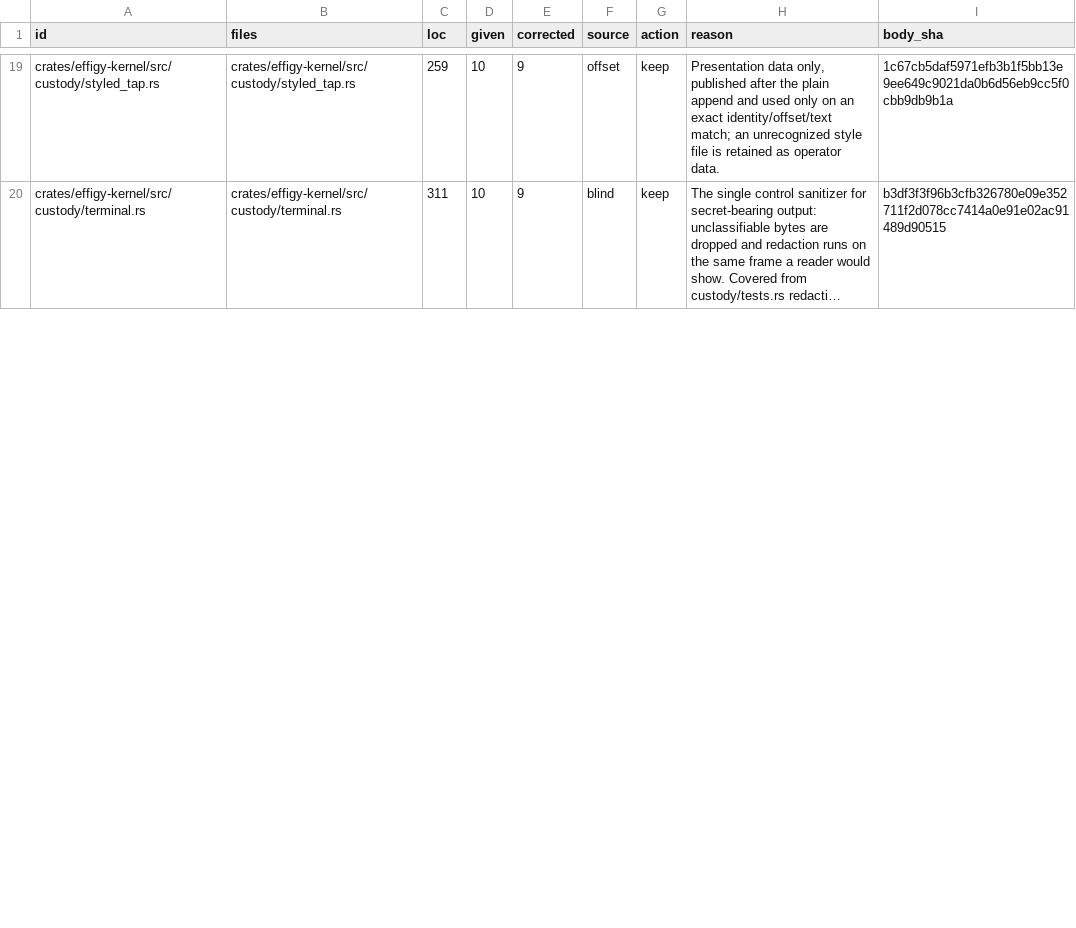
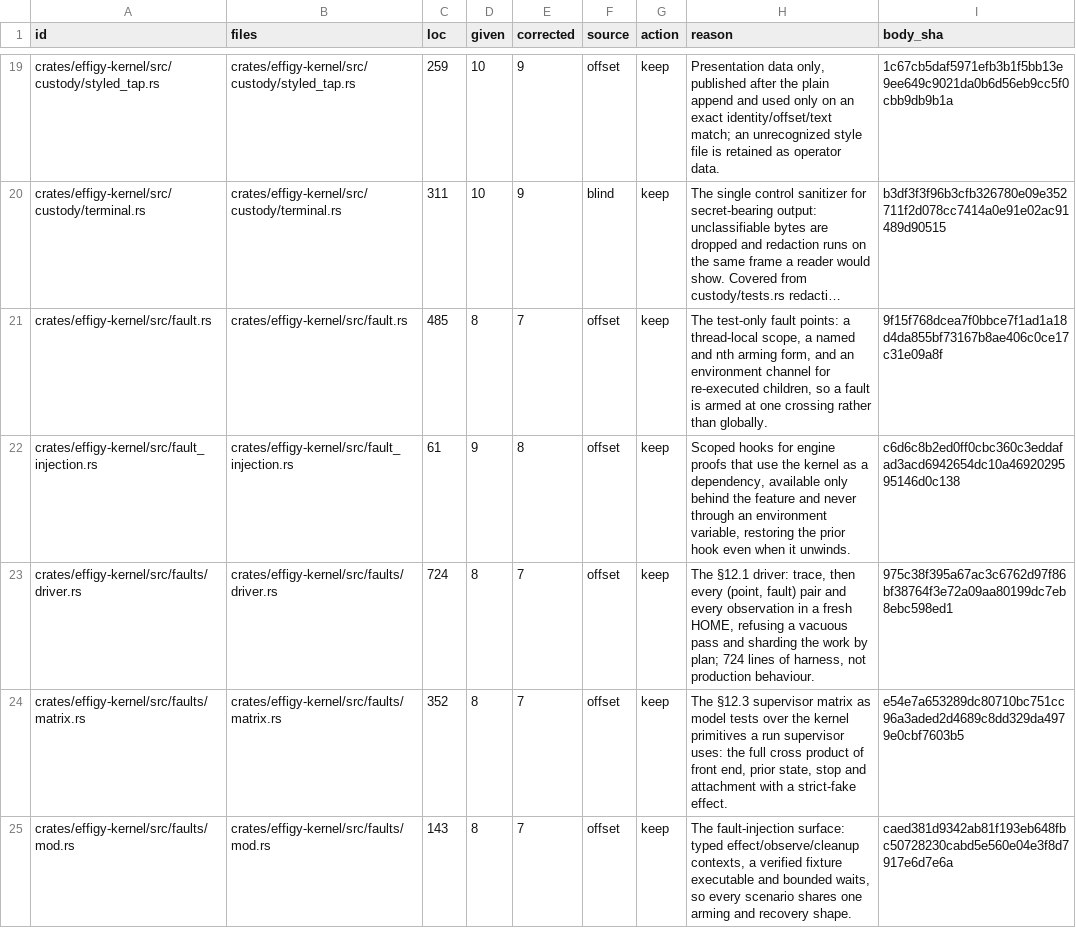
Before and after one commit to inflatable-cookie/effigy, a CSV file: docs/knowledge/quality/code/C3.csv, drawn as a sheet; only a part is shown, gaps mark what is left out; long unchanged cells end in …; the diff covers the shown part only; the diff names each change by its address in the sheet, - before the commit and + after, or states it on an @@ line.

```diff
--- a/docs/knowledge/quality/code/C3.csv
+++ b/docs/knowledge/quality/code/C3.csv
+row 21: crates/effigy-kernel/src/fault.rs | crates/effigy-kernel/src/fault.rs | 485 | 8 | 7 | offset | keep | The test-only fault points: a thread-local scope, a named and nth arming form, and an environment channel for re-executed children, so a fault is armed at one crossing rather than globally. | 9f15f768dcea7f0bbce7f1ad1a18d4da855bf73167b8ae406c0ce17c31e09a8f
+row 22: crates/effigy-kernel/src/fault_injection.rs | crates/effigy-kernel/src/fault_injection.rs | 61 | 9 | 8 | offset | keep | Scoped hooks for engine proofs that use the kernel as a dependency, available only behind the feature and never through an environment variable, restoring the prior hook even when it unwinds. | c6d6c8b2ed0ff0cbc360c3eddafad3acd6942654dc10a4692029595146d0c138
+row 23: crates/effigy-kernel/src/faults/driver.rs | crates/effigy-kernel/src/faults/driver.rs | 724 | 8 | 7 | offset | keep | The §12.1 driver: trace, then every (point, fault) pair and every observation in a fresh HOME, refusing a vacuous pass and sharding the work by plan; 724 lines of harness, not production behaviour. | 975c38f395a67ac3c6762d97f86bf38764f3e72a09aa80199dc7eb8ebc598ed1
+row 24: crates/effigy-kernel/src/faults/matrix.rs | crates/effigy-kernel/src/faults/matrix.rs | 352 | 8 | 7 | offset | keep | The §12.3 supervisor matrix as model tests over the kernel primitives a run supervisor uses: the full cross product of front end, prior state, stop and attachment with a strict-fake effect. | e54e7a653289dc80710bc751cc96a3aded2d4689c8dd329da4979e0cbf7603b5
+row 25: crates/effigy-kernel/src/faults/mod.rs | crates/effigy-kernel/src/faults/mod.rs | 143 | 8 | 7 | offset | keep | The fault-injection surface: typed effect/observe/cleanup contexts, a verified fixture executable and bounded waits, so every scenario shares one arming and recovery shape. | caed381d9342ab81f193eb648fbc50728230cabd5e560e04e3f8d7917e6d7e6a
```
Also changed, not shown: 3 added rows and 34 edited cells elsewhere in this file, docs/knowledge/quality/code/C2.csv, docs/knowledge/quality/code/C4.csv, 6 other files.
